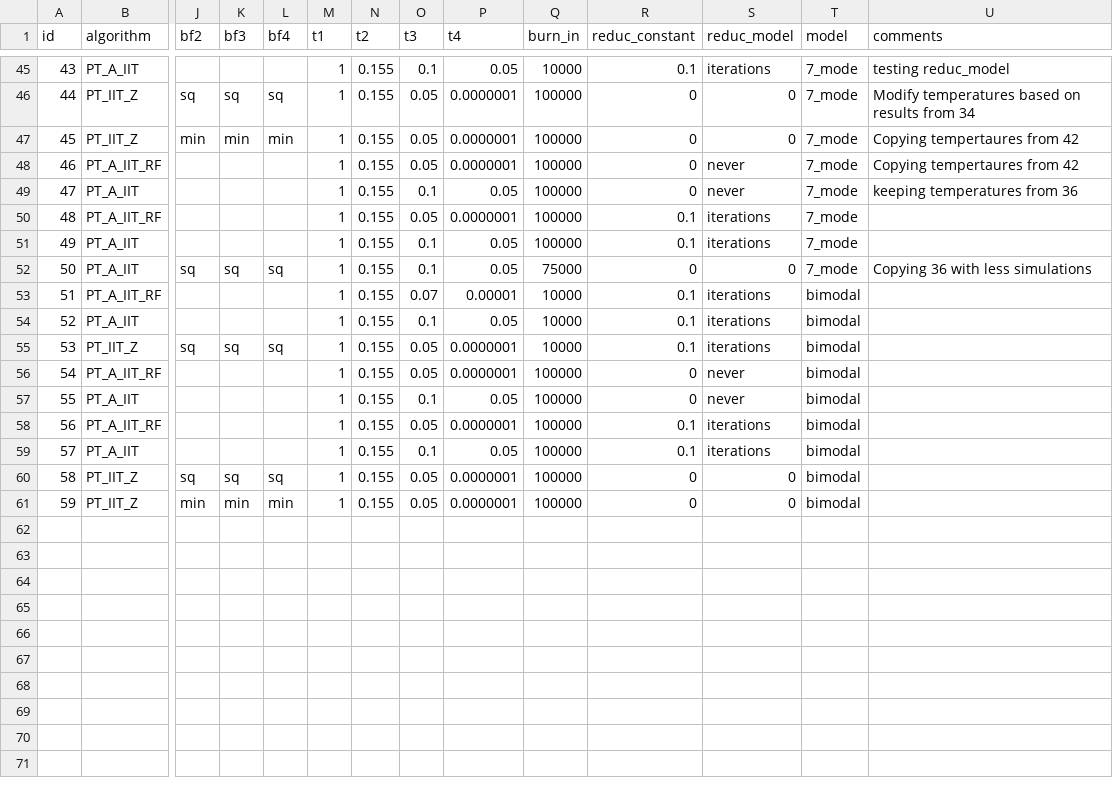
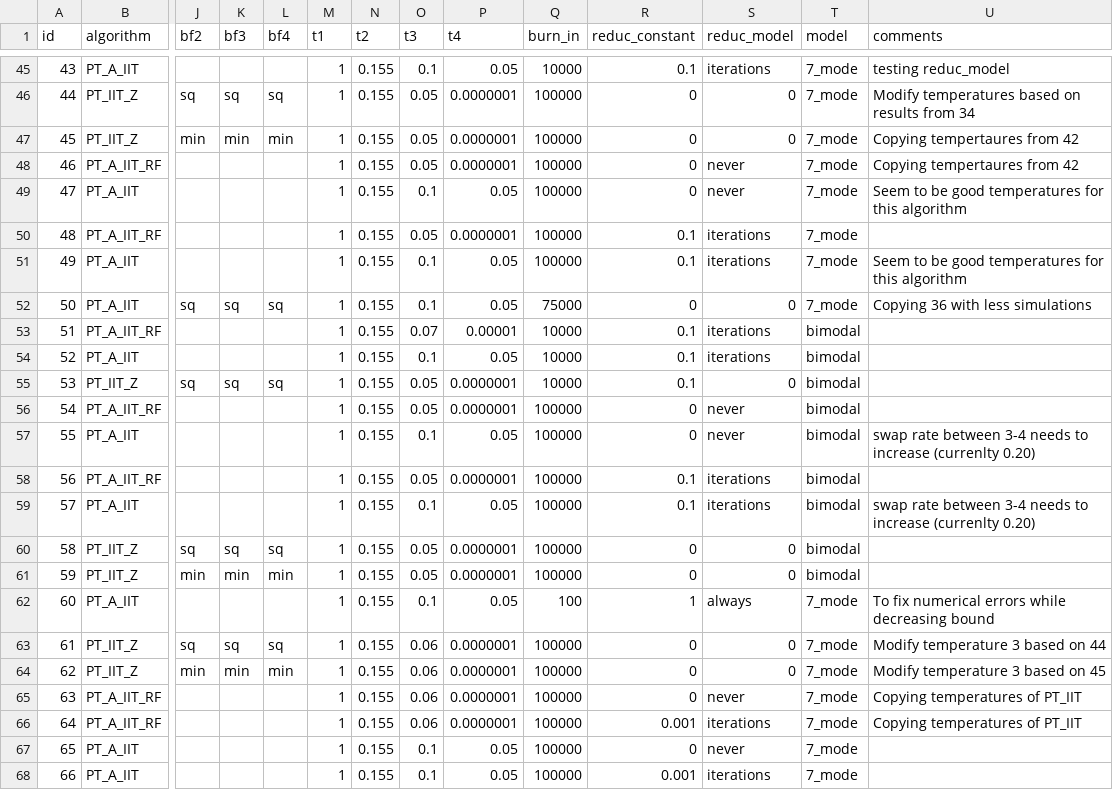
Before and after one commit to RAlexVa/paper_iit_pt, a CSV file: results/simulation_details_lowd.csv, drawn as a sheet; only a part is shown, gaps mark what is left out; rows hold the shown columns only; the diff names each change by its address in the sheet, - before the commit and + after, or states it on an @@ line.

Commit message:
updating list of simulations

```diff
--- a/results/simulation_details_lowd.csv
+++ b/results/simulation_details_lowd.csv
-U49 (comments): keeping temperatures from 36
+U49 (comments): Seem to be good temperatures for this algorithm
-U51 (comments): (empty)
+U51 (comments): Seem to be good temperatures for this algorithm
-S55 (reduc_model): iterations
+S55 (reduc_model): 0
-U57 (comments): (empty)
+U57 (comments): swap rate between 3-4 needs to increase (currenlty 0.20)
-U59 (comments): (empty)
+U59 (comments): swap rate between 3-4 needs to increase (currenlty 0.20)
+row 62: 60 | PT_A_IIT |  |  |  | 1 | 0.155 | 0.1 | 0.05 | 100 | 1 | always | 7_mode | To fix numerical errors while decreasing bound
+row 63: 61 | PT_IIT_Z | sq | sq | sq | 1 | 0.155 | 0.06 | 0.0000001 | 100000 | 0 | 0 | 7_mode | Modify temperature 3 based on 44
+row 64: 62 | PT_IIT_Z | min | min | min | 1 | 0.155 | 0.06 | 0.0000001 | 100000 | 0 | 0 | 7_mode | Modify temperature 3 based on 45
+row 65: 63 | PT_A_IIT_RF |  |  |  | 1 | 0.155 | 0.06 | 0.0000001 | 100000 | 0 | never | 7_mode | Copying temperatures of PT_IIT
+row 66: 64 | PT_A_IIT_RF |  |  |  | 1 | 0.155 | 0.06 | 0.0000001 | 100000 | 0.001 | iterations | 7_mode | Copying temperatures of PT_IIT
+row 67: 65 | PT_A_IIT |  |  |  | 1 | 0.155 | 0.1 | 0.05 | 100000 | 0 | never | 7_mode
+row 68: 66 | PT_A_IIT |  |  |  | 1 | 0.155 | 0.1 | 0.05 | 100000 | 0.001 | iterations | 7_mode
```
Also changed, not shown: results/simulation_details_highd.csv.
